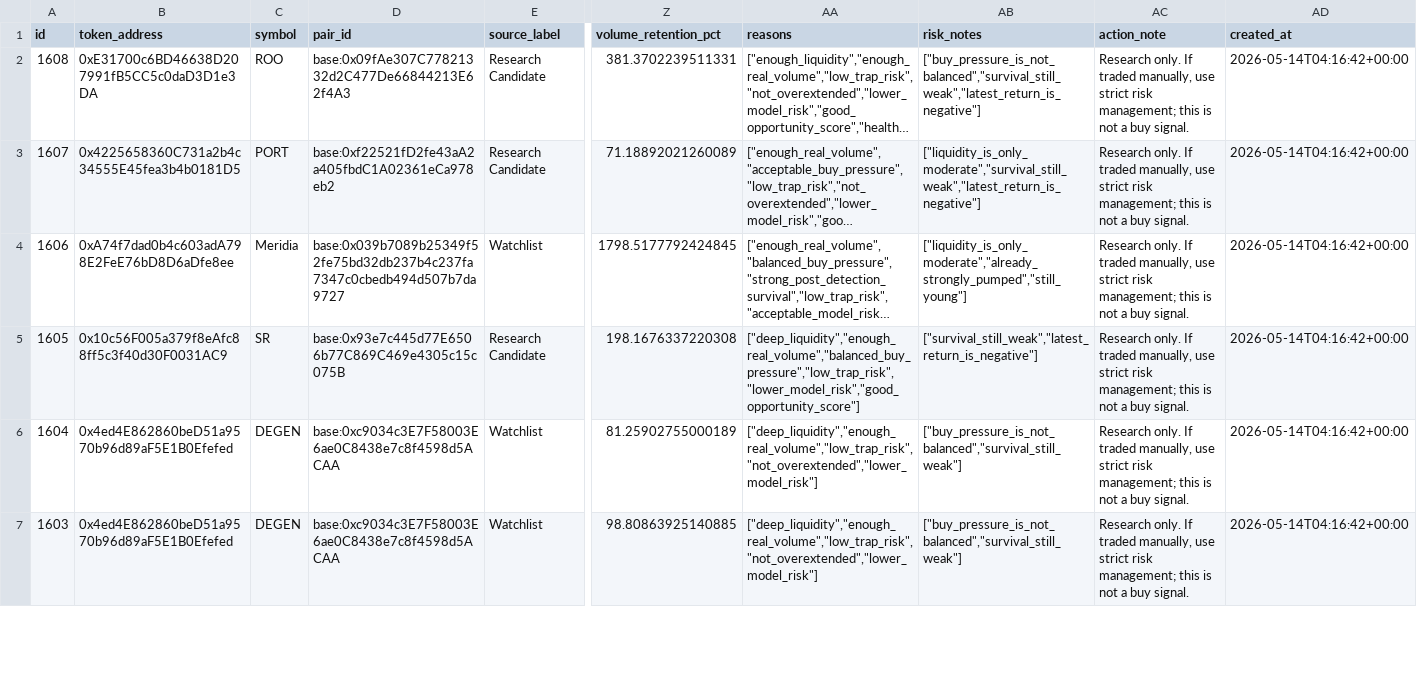
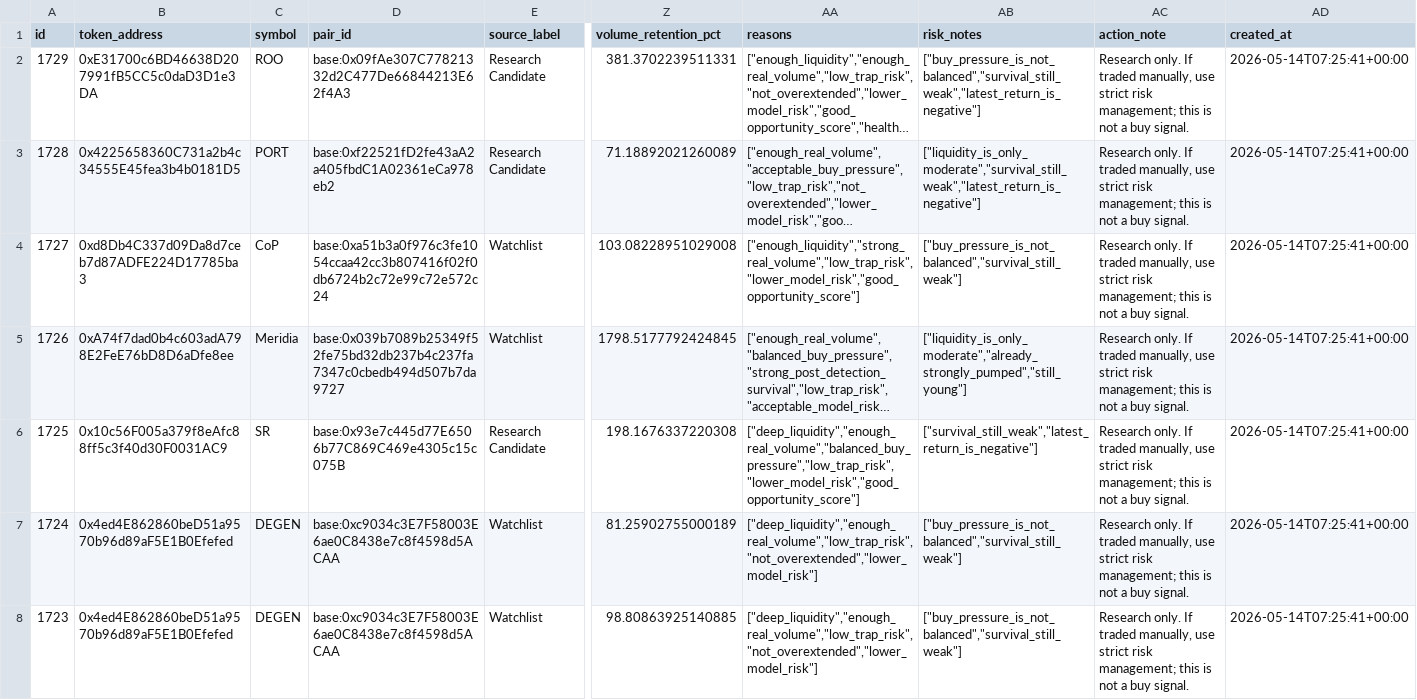
Before and after one commit to fatehchana17-create/crypto-signal-autopsy-v1, a CSV file: exports/tradable_candidates.csv, drawn as a sheet; only a part is shown, gaps mark what is left out; long unchanged cells end in …; addresses are those after the commit; rows hold the shown columns only; the diff covers the shown part only; the diff names each change by its address in the sheet, - before the commit and + after, or states it on an @@ line.

```diff
--- a/exports/tradable_candidates.csv
+++ b/exports/tradable_candidates.csv
-A2 (id): 1608
+A2 (id): 1729
-AD2:AD3 (created_at): 2026-05-14T04:16:42+00:00
+AD2:AD3 (created_at): 2026-05-14T07:25:41+00:00
-A3 (id): 1607
+A3 (id): 1728
+row 4: 1727 | 0xd8Db4C337d09Da8d7ceb7d87ADFE224D17785ba3 | CoP | base:0xa51b3a0f976c3fe1054ccaa42cc3b807416f02f0db6724b2c72e99c72e572c24 | Watchlist | 103.08228951029008 | ["enough_liquidity","strong_real_volume","low_trap_risk","lower_model_risk","good_opportunity_score"] | ["buy_pressure_is_not_balanced","survival_still_weak"] | Research only. If traded manually, use strict risk management; this is not a buy signal. | 2026-05-14T07:25:41+00:00
-A5 (id): 1606
+A5 (id): 1726
-AD5:AD8 (created_at): 2026-05-14T04:16:42+00:00
+AD5:AD8 (created_at): 2026-05-14T07:25:41+00:00
-A6 (id): 1605
+A6 (id): 1725
-A7 (id): 1604
+A7 (id): 1724
-A8 (id): 1603
+A8 (id): 1723
```
Also changed, not shown: 2 added rows, 1 removed row and 64 edited cells elsewhere in this file, exports/filter_saved_us.csv, exports/pairs.csv, 44 other files.
